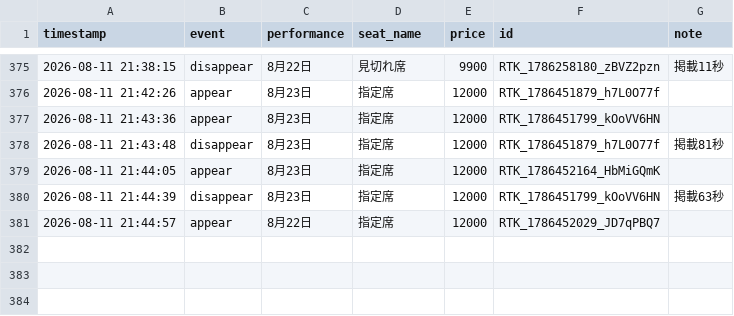
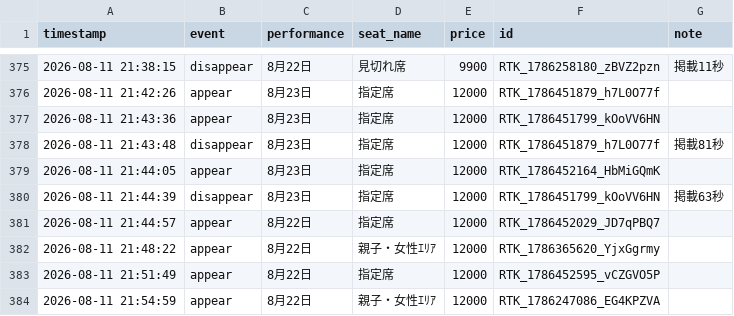
Before and after one commit to dragonballgokou-rose-boop/cursor, a CSV file: ticket-monitor/listings-log.csv, drawn as a sheet; only a part is shown, gaps mark what is left out; the diff names each change by its address in the sheet, - before the commit and + after, or states it on an @@ line.

Commit message:
chore: update listings log

```diff
--- a/ticket-monitor/listings-log.csv
+++ b/ticket-monitor/listings-log.csv
+row 382: 2026-08-11 21:48:22 | appear | 8月22日 | 親子・女性ｴﾘｱ | 12000 | RTK_1786365620_YjxGgrmy
+row 383: 2026-08-11 21:51:49 | appear | 8月22日 | 指定席 | 12000 | RTK_1786452595_vCZGVO5P
+row 384: 2026-08-11 21:54:59 | appear | 8月22日 | 親子・女性ｴﾘｱ | 12000 | RTK_1786247086_EG4KPZVA
```
